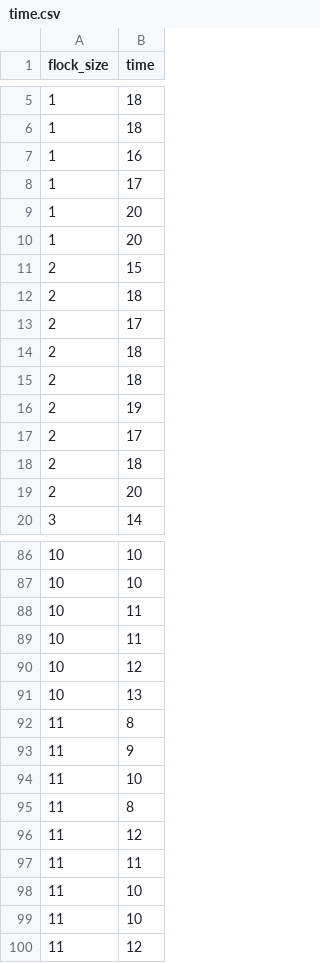
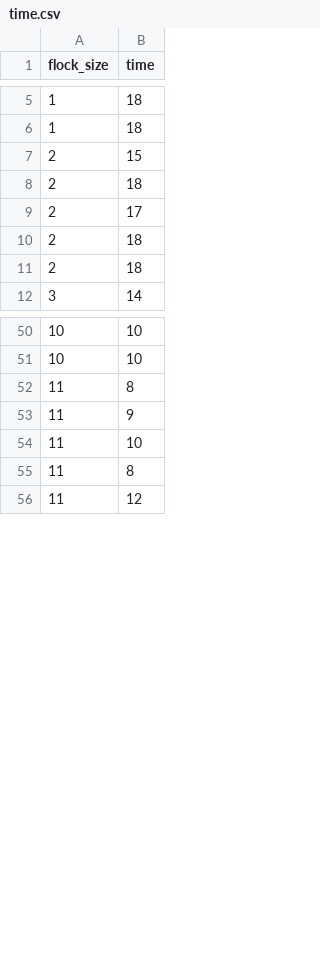
Before and after one commit to joao-svalencar/MS_paroaria, a CSV file: data/time.csv, drawn as a sheet; only a part is shown, gaps mark what is left out; the diff covers the shown part only.

```diff
--- a/data/time.csv
+++ b/data/time.csv
@@ -6,6 +6,2 @@
 1,18
-1,16
-1,17
-1,20
-1,20
 2,15
@@ -15,6 +11,2 @@
 2,18
-2,19
-2,17
-2,18
-2,20
 3,14
@@ -87,6 +51,2 @@
 10,10
-10,11
-10,11
-10,12
-10,13
 11,8
@@ -95,6 +55,2 @@
 11,8
-11,12
-11,11
-11,10
-11,10
 11,12
```
Also changed, not shown: 36 removed rows elsewhere in this file, 23 other files.
